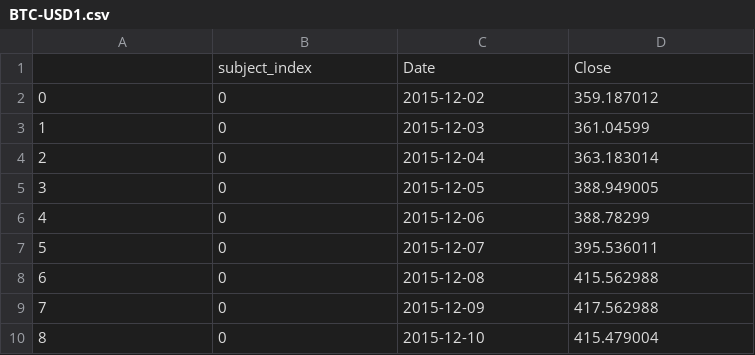
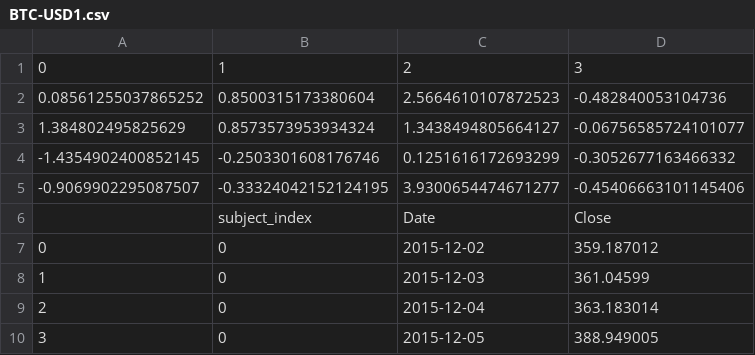
Before and after one commit to RachmadAgungP/Skripsi, a CSV file: percobaan code/No select/dash-pk-calc/data/BTC-USD1.csv, drawn as a sheet; only a part is shown; the shorter side is filled out with more unchanged rows.

```diff
--- a/percobaan code/No select/dash-pk-calc/data/BTC-USD1.csv
+++ b/percobaan code/No select/dash-pk-calc/data/BTC-USD1.csv
@@ -1 +1,6 @@
+0,1,2,3
+0.08561255037865252,0.8500315173380604,2.5664610107872523,-0.482840053104736
+1.384802495825629,0.8573573953934324,1.3438494805664127,-0.06756585724101077
+-1.4354902400852145,-0.2503301608176746,0.1251616172693299,-0.3052677163466332
+-0.9069902295087507,-0.33324042152124195,3.9300654474671277,-0.45406663101145406
 ,subject_index,Date,Close
```
Also changed, not shown: percobaan code/No select/dash-pk-calc/SKRIPSI_LSTM/model.csv, percobaan code/No select/dash-pk-calc/SKRIPSI_LSTM/tbl_error.csv, 35 other files.
